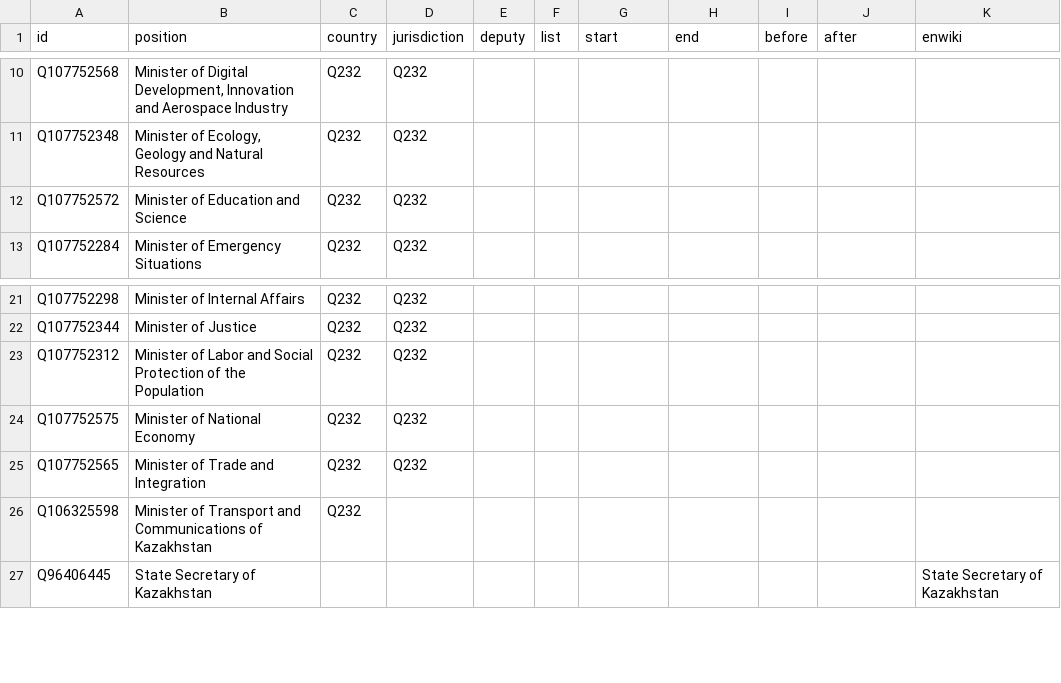
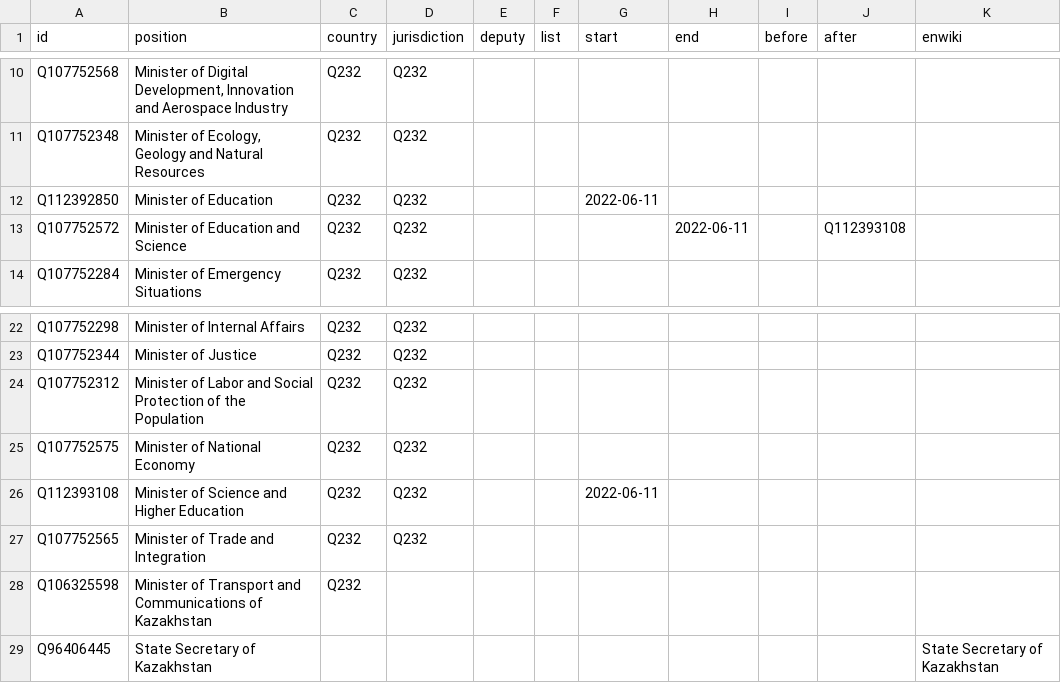
Before and after one commit to every-politician-scrapers/kazakhstan-cabinet, a CSV file: html/positions.csv, drawn as a sheet; only a part is shown, gaps mark what is left out.

```diff
--- a/html/positions.csv
+++ b/html/positions.csv
@@ -11,3 +11,4 @@ Q107752568,"Minister of Digital Development, Innovation and Aerospace Industry",
 Q107752348,"Minister of Ecology, Geology and Natural Resources",Q232,Q232,,,,,,,
-Q107752572,Minister of Education and Science,Q232,Q232,,,,,,,
+Q112392850,Minister of Education,Q232,Q232,,,2022-06-11,,,,
+Q107752572,Minister of Education and Science,Q232,Q232,,,,2022-06-11,,Q112393108,
 Q107752284,Minister of Emergency Situations,Q232,Q232,,,,,,,
@@ -24,2 +25,3 @@ Q107752312,Minister of Labor and Social Protection of the Population,Q232,Q232,,
 Q107752575,Minister of National Economy,Q232,Q232,,,,,,,
+Q112393108,Minister of Science and Higher Education,Q232,Q232,,,2022-06-11,,,,
 Q107752565,Minister of Trade and Integration,Q232,Q232,,,,,,,
```
Also changed, not shown: html/current.csv, html/holders21.csv, 1 other file.
